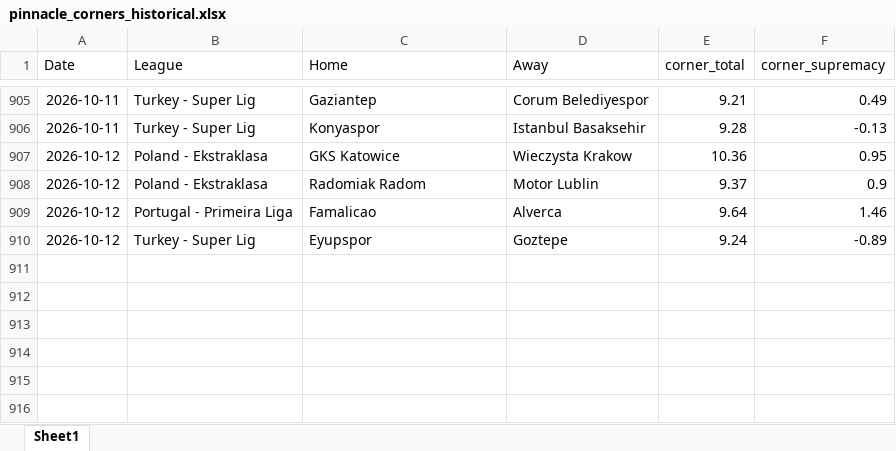
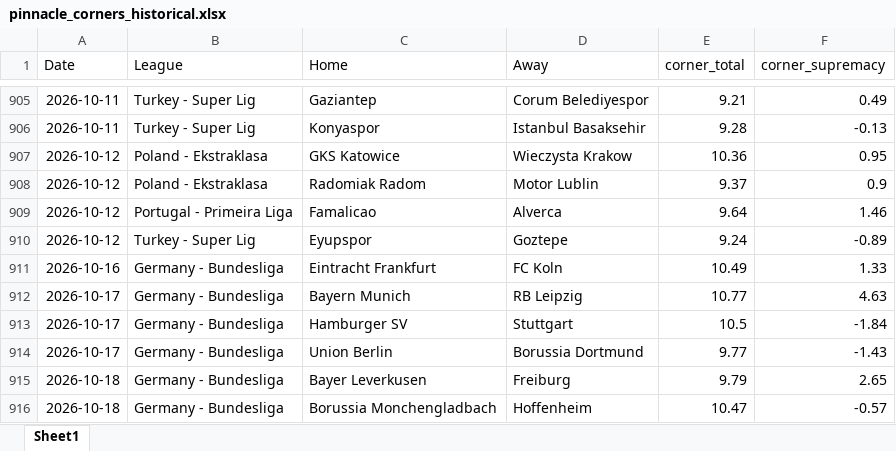
Before and after one commit to super-luke-chambers/pin_scraper, an Excel workbook: outputs/pinnacle_corners_historical.xlsx, sheet Sheet1, drawn as a sheet; only a part is shown, gaps mark what is left out; values as stored, in another font and other column widths than the file's, no borders; the diff names each change by its address in the sheet, - before the commit and + after, or states it on an @@ line.

```diff
--- a/outputs/pinnacle_corners_historical.xlsx (sheet Sheet1)
+++ b/outputs/pinnacle_corners_historical.xlsx (sheet Sheet1)
+row 911: 2026-10-16 | Germany - Bundesliga | Eintracht Frankfurt | FC Koln | 10.49 | 1.33
+row 912: 2026-10-17 | Germany - Bundesliga | Bayern Munich | RB Leipzig | 10.77 | 4.63
+row 913: 2026-10-17 | Germany - Bundesliga | Hamburger SV | Stuttgart | 10.5 | -1.84
+row 914: 2026-10-17 | Germany - Bundesliga | Union Berlin | Borussia Dortmund | 9.77 | -1.43
+row 915: 2026-10-18 | Germany - Bundesliga | Bayer Leverkusen | Freiburg | 9.79 | 2.65
+row 916: 2026-10-18 | Germany - Bundesliga | Borussia Monchengladbach | Hoffenheim | 10.47 | -0.57
```
Also changed, not shown: outputs/pinnacle_odds_data.xlsx, 2 other files.
